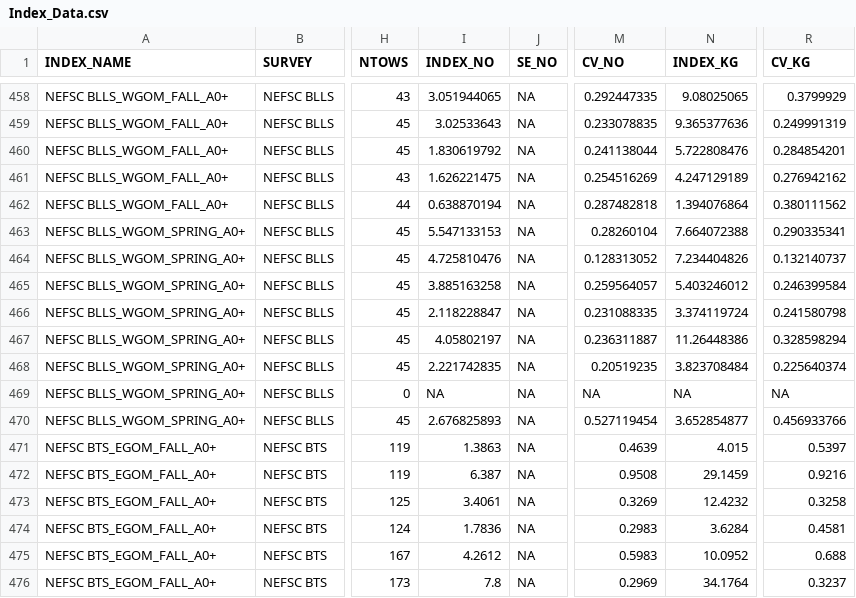
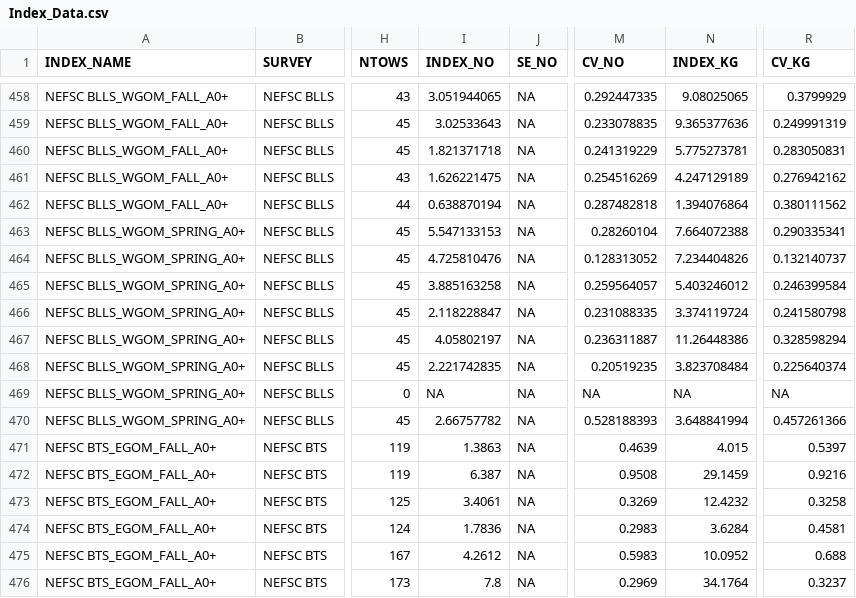
Before and after one commit to klankowi/Atlantic-Cod-Habitat-VAST, a CSV file: Data/Survey_Data/Index_Data.csv, drawn as a sheet; only a part is shown, gaps mark what is left out; the diff names each change by its address in the sheet, - before the commit and + after, or states it on an @@ line.

```diff
--- a/Data/Survey_Data/Index_Data.csv
+++ b/Data/Survey_Data/Index_Data.csv
-I460 (INDEX_NO): 1.830619792
+I460 (INDEX_NO): 1.821371718
-M460 (CV_NO): 0.241138044
+M460 (CV_NO): 0.241319229
-N460 (INDEX_KG): 5.722808476
+N460 (INDEX_KG): 5.775273781
-R460 (CV_KG): 0.284854201
+R460 (CV_KG): 0.283050831
-I470 (INDEX_NO): 2.676825893
+I470 (INDEX_NO): 2.66757782
-M470 (CV_NO): 0.527119454
+M470 (CV_NO): 0.528188393
-N470 (INDEX_KG): 3.652854877
+N470 (INDEX_KG): 3.648841994
-R470 (CV_KG): 0.456933766
+R470 (CV_KG): 0.457261366
```
Also changed, not shown: Data/Survey_Data/NumAge_Data.csv, 1 other file.
